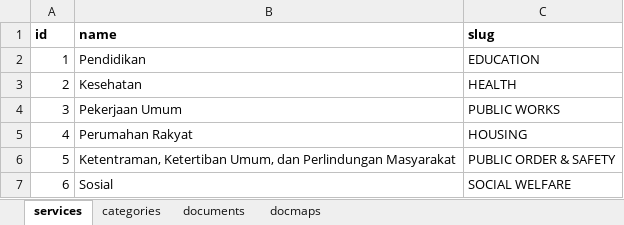
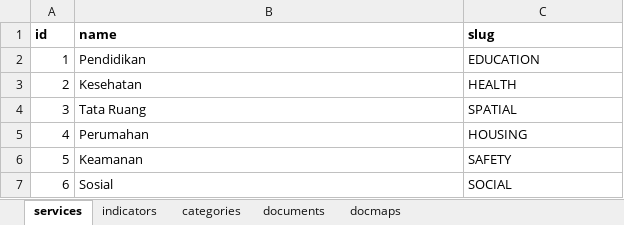
Before and after one commit to siruhay/mod-posyandu, an Excel workbook: database/masters/data-seeder.xlsx, sheet services, drawn as a sheet; values as stored, in another font and other column widths than the file's, no borders; the diff names each change by its address in the sheet, - before the commit and + after, or states it on an @@ line.

```diff
--- a/database/masters/data-seeder.xlsx (sheet services)
+++ b/database/masters/data-seeder.xlsx (sheet services)
+sheet tab: indicators
-B4 (name): Pekerjaan Umum
+B4 (name): Tata Ruang
-C4 (slug): PUBLIC WORKS
+C4 (slug): SPATIAL
-B5 (name): Perumahan Rakyat
+B5 (name): Perumahan
-B6 (name): Ketentraman, Ketertiban Umum, dan Perlindungan Masyarakat
+B6 (name): Keamanan
-C6 (slug): PUBLIC ORDER & SAFETY
+C6 (slug): SAFETY
-C7 (slug): SOCIAL WELFARE
+C7 (slug): SOCIAL
```
Also changed, not shown: 11 other files.
